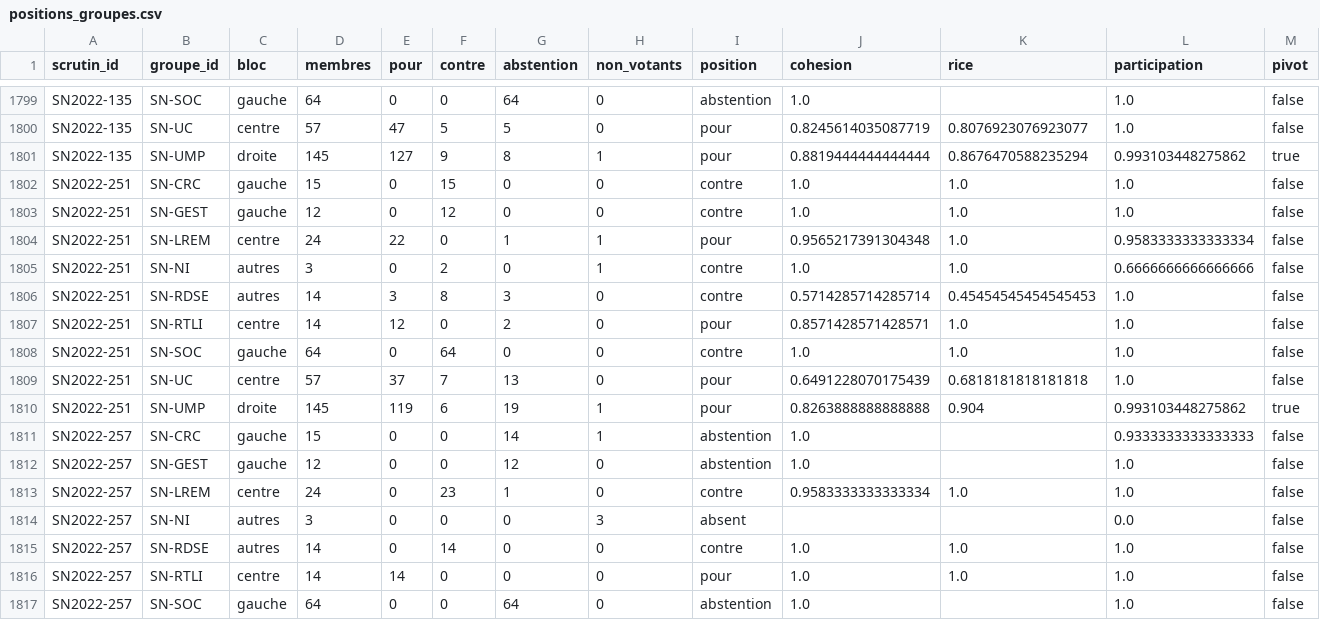
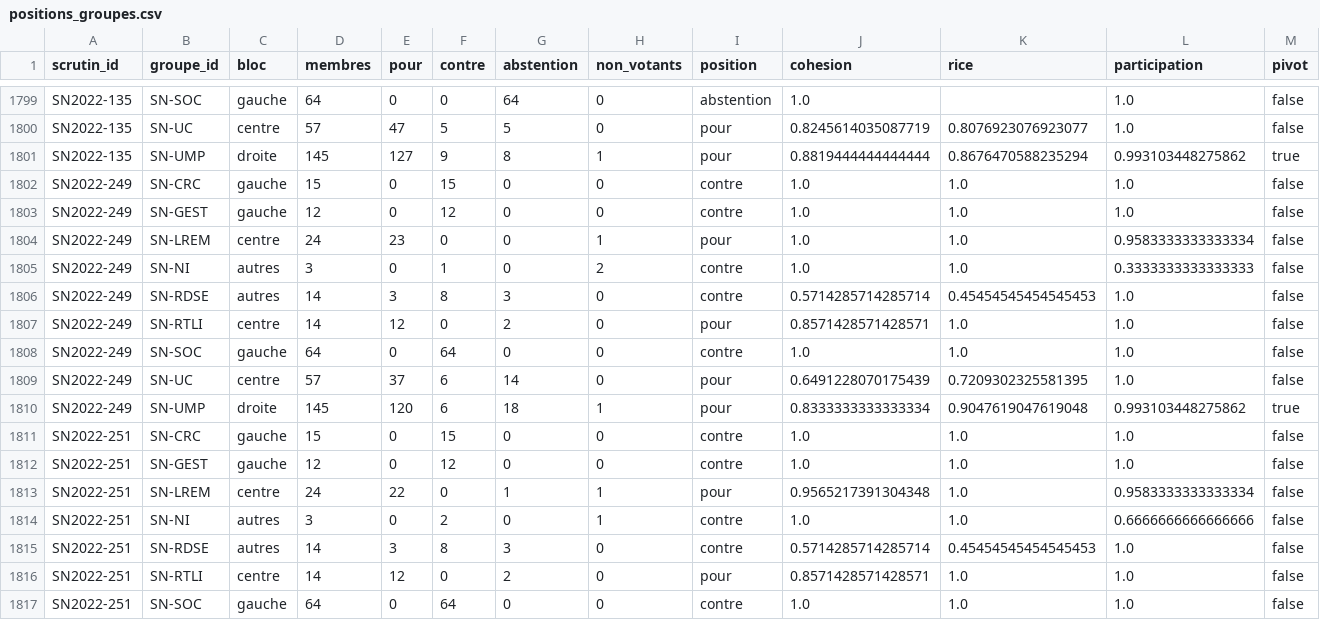
Before and after one commit to m4xim1nus/quifaitlaloi, a CSV file: data/export/positions_groupes.csv, drawn as a sheet; only a part is shown, gaps mark what is left out; the shorter side is filled out with more unchanged rows; rows hold the shown columns only; the diff names each change by its address in the sheet, - before the commit and + after, or states it on an @@ line.

```diff
--- a/data/export/positions_groupes.csv
+++ b/data/export/positions_groupes.csv
+row 1802: SN2022-249 | SN-CRC | gauche | 15 | 0 | 15 | 0 | 0 | contre | 1.0 | 1.0 | 1.0 | false
+row 1803: SN2022-249 | SN-GEST | gauche | 12 | 0 | 12 | 0 | 0 | contre | 1.0 | 1.0 | 1.0 | false
+row 1804: SN2022-249 | SN-LREM | centre | 24 | 23 | 0 | 0 | 1 | pour | 1.0 | 1.0 | 0.9583333333333334 | false
+row 1805: SN2022-249 | SN-NI | autres | 3 | 0 | 1 | 0 | 2 | contre | 1.0 | 1.0 | 0.3333333333333333 | false
+row 1806: SN2022-249 | SN-RDSE | autres | 14 | 3 | 8 | 3 | 0 | contre | 0.5714285714285714 | 0.45454545454545453 | 1.0 | false
+row 1807: SN2022-249 | SN-RTLI | centre | 14 | 12 | 0 | 2 | 0 | pour | 0.8571428571428571 | 1.0 | 1.0 | false
+row 1808: SN2022-249 | SN-SOC | gauche | 64 | 0 | 64 | 0 | 0 | contre | 1.0 | 1.0 | 1.0 | false
+row 1809: SN2022-249 | SN-UC | centre | 57 | 37 | 6 | 14 | 0 | pour | 0.6491228070175439 | 0.7209302325581395 | 1.0 | false
+row 1810: SN2022-249 | SN-UMP | droite | 145 | 120 | 6 | 18 | 1 | pour | 0.8333333333333334 | 0.9047619047619048 | 0.993103448275862 | true
```
Also changed, not shown: data/export/lectures.csv, data/export/scrutins.csv, 9 other files.
